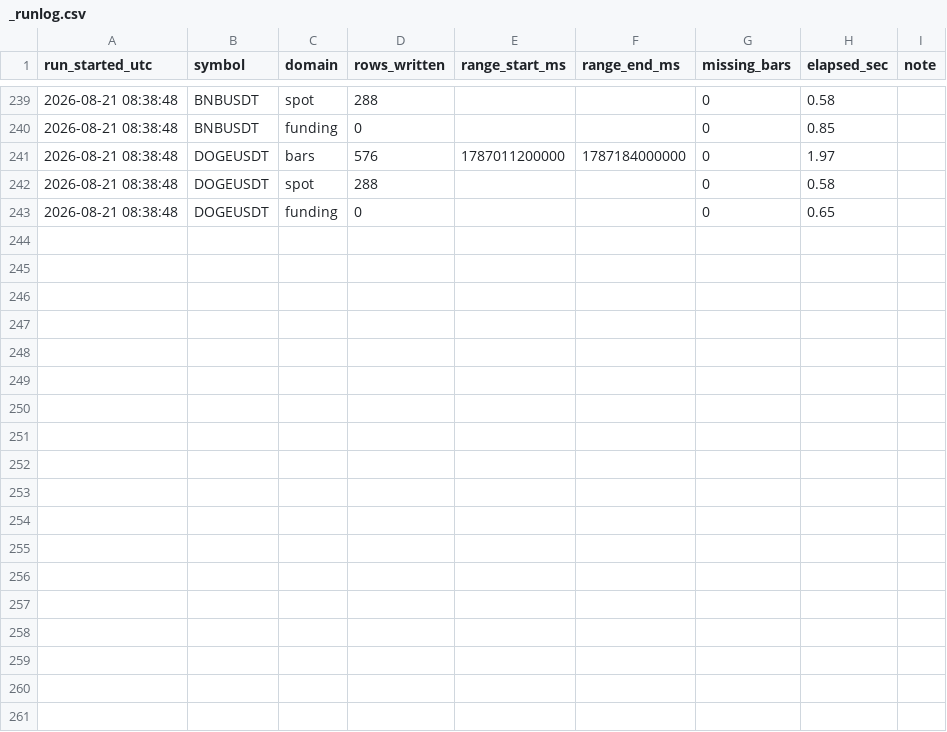
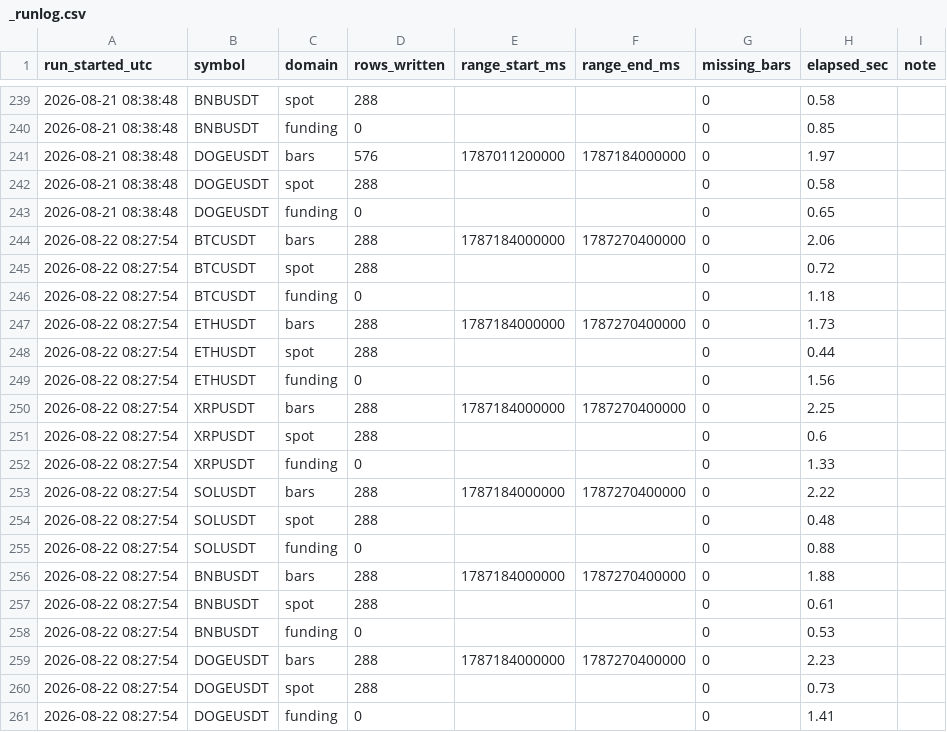
Before and after one commit to Ravll/Open-Interest, a CSV file: data/_runlog.csv, drawn as a sheet; only a part is shown, gaps mark what is left out.

```diff
--- a/data/_runlog.csv
+++ b/data/_runlog.csv
@@ -243 +243,19 @@ run_started_utc,symbol,domain,rows_written,range_start_ms,range_end_ms,missing_b
 2026-08-21 08:38:48,DOGEUSDT,funding,0,,,0,0.65,
+2026-08-22 08:27:54,BTCUSDT,bars,288,1787184000000,1787270400000,0,2.06,
+2026-08-22 08:27:54,BTCUSDT,spot,288,,,0,0.72,
+2026-08-22 08:27:54,BTCUSDT,funding,0,,,0,1.18,
+2026-08-22 08:27:54,ETHUSDT,bars,288,1787184000000,1787270400000,0,1.73,
+2026-08-22 08:27:54,ETHUSDT,spot,288,,,0,0.44,
+2026-08-22 08:27:54,ETHUSDT,funding,0,,,0,1.56,
+2026-08-22 08:27:54,XRPUSDT,bars,288,1787184000000,1787270400000,0,2.25,
+2026-08-22 08:27:54,XRPUSDT,spot,288,,,0,0.6,
+2026-08-22 08:27:54,XRPUSDT,funding,0,,,0,1.33,
+2026-08-22 08:27:54,SOLUSDT,bars,288,1787184000000,1787270400000,0,2.22,
+2026-08-22 08:27:54,SOLUSDT,spot,288,,,0,0.48,
+2026-08-22 08:27:54,SOLUSDT,funding,0,,,0,0.88,
+2026-08-22 08:27:54,BNBUSDT,bars,288,1787184000000,1787270400000,0,1.88,
+2026-08-22 08:27:54,BNBUSDT,spot,288,,,0,0.61,
+2026-08-22 08:27:54,BNBUSDT,funding,0,,,0,0.53,
+2026-08-22 08:27:54,DOGEUSDT,bars,288,1787184000000,1787270400000,0,2.23,
+2026-08-22 08:27:54,DOGEUSDT,spot,288,,,0,0.73,
+2026-08-22 08:27:54,DOGEUSDT,funding,0,,,0,1.41,
```
Also changed, not shown: 13 other files.
